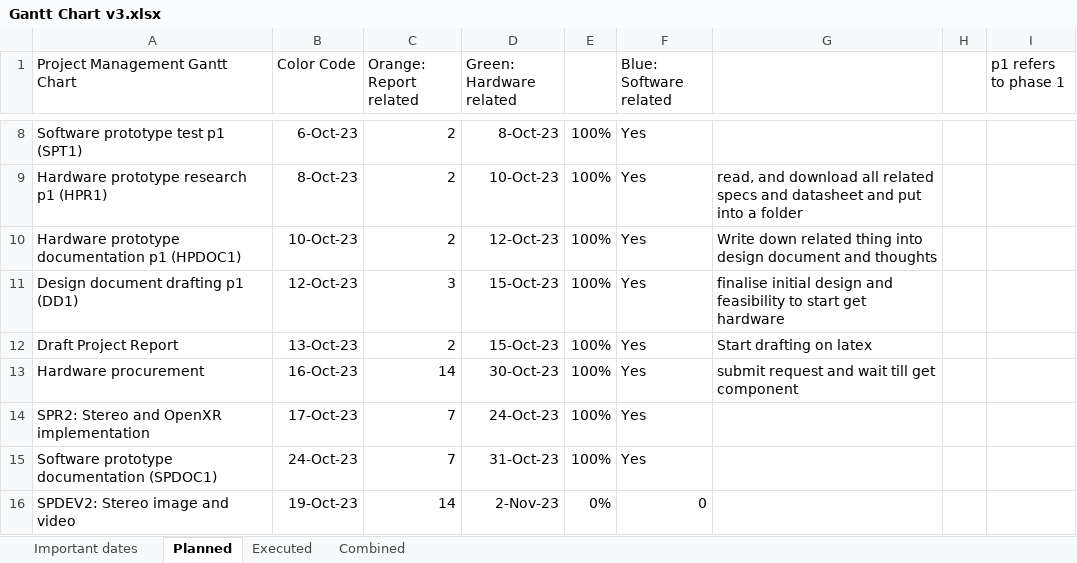
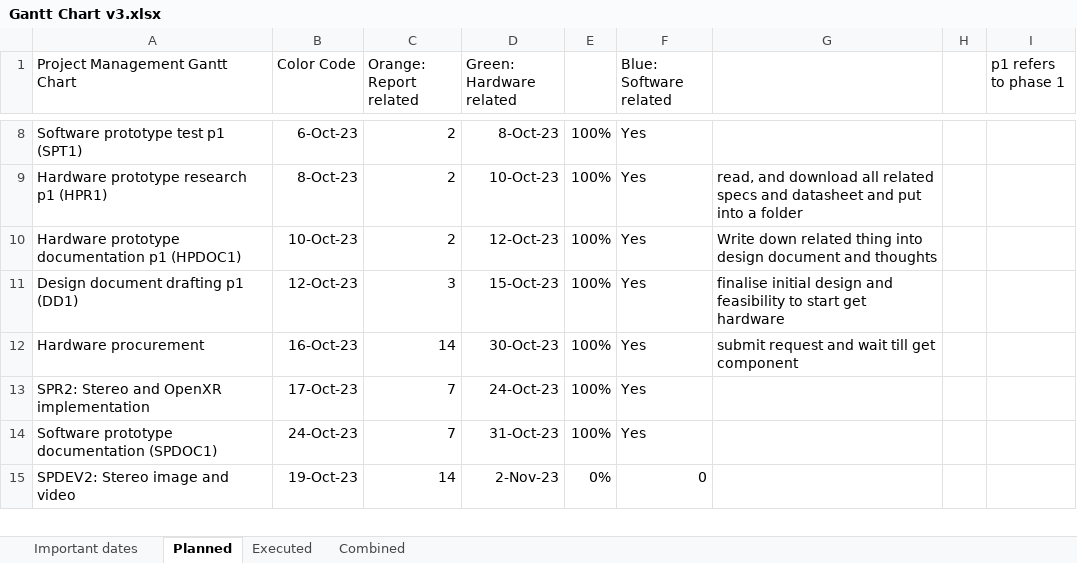
Before and after one commit to Muhammad-Hazimi-Yusri/COMP3200, an Excel workbook: Gantt Chart v3.xlsx, sheet Planned, drawn as a sheet; only a part is shown, gaps mark what is left out; values as stored, in another font and other column widths than the file's, no borders; charts and pictures not drawn; the diff names each change by its address in the sheet, - before the commit and + after, or states it on an @@ line.

Commit message:
added lots to progress report

```diff
--- a/Gantt Chart v3.xlsx (sheet Planned)
+++ b/Gantt Chart v3.xlsx (sheet Planned)
-row 12: Draft Project Report | 13-Oct-23 | 2 | 15-Oct-23 | 100% | Yes | Start drafting on latex
```
Also changed, not shown: sheet Combined, sheet Executed, charts or pictures, 8 other files.
